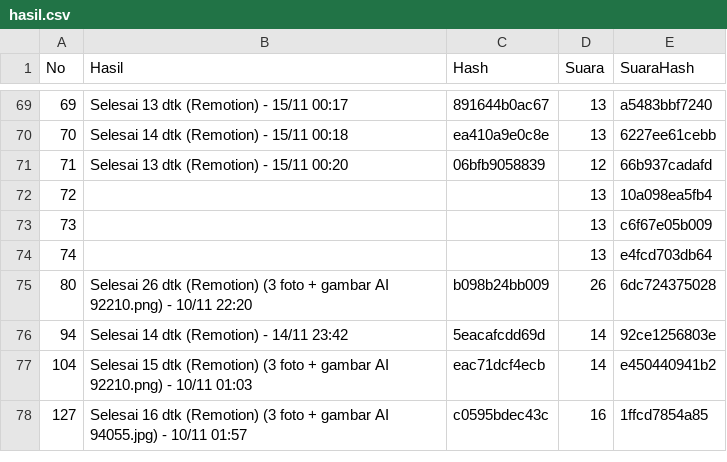
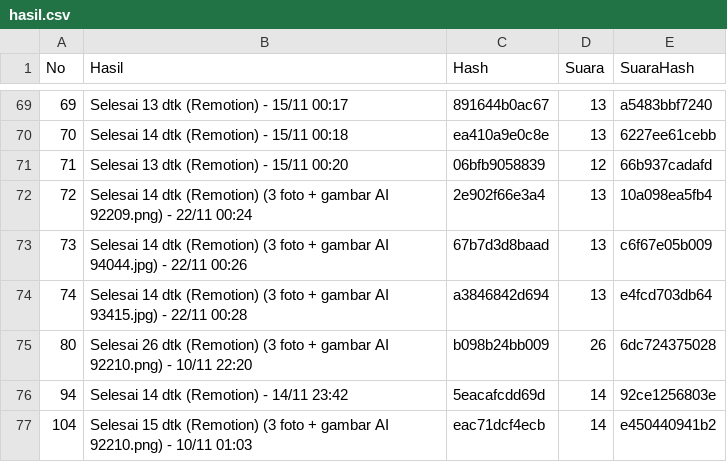
Before and after one commit to richbrillian/affiliate-konten, a CSV file: output/hasil.csv, drawn as a sheet; only a part is shown, gaps mark what is left out; the shorter side is filled out with more unchanged rows.

```diff
--- a/output/hasil.csv
+++ b/output/hasil.csv
@@ -71,5 +71,5 @@ No,Hasil,Hash,Suara,SuaraHash
 71,Selesai 13 dtk (Remotion) - 15/11 00:20,06bfb9058839,12,66b937cadafd
-72,,,13,10a098ea5fb4
-73,,,13,c6f67e05b009
-74,,,13,e4fcd703db64
+72,Selesai 14 dtk (Remotion) (3 foto + gambar AI 92209.png) - 22/11 00:24,2e902f66e3a4,13,10a098ea5fb4
+73,Selesai 14 dtk (Remotion) (3 foto + gambar AI 94044.jpg) - 22/11 00:26,67b7d3d8baad,13,c6f67e05b009
+74,Selesai 14 dtk (Remotion) (3 foto + gambar AI 93415.jpg) - 22/11 00:28,a3846842d694,13,e4fcd703db64
 80,Selesai 26 dtk (Remotion) (3 foto + gambar AI 92210.png) - 10/11 22:20,b098b24bb009,26,6dc724375028
```
Also changed, not shown: 4 other files.
